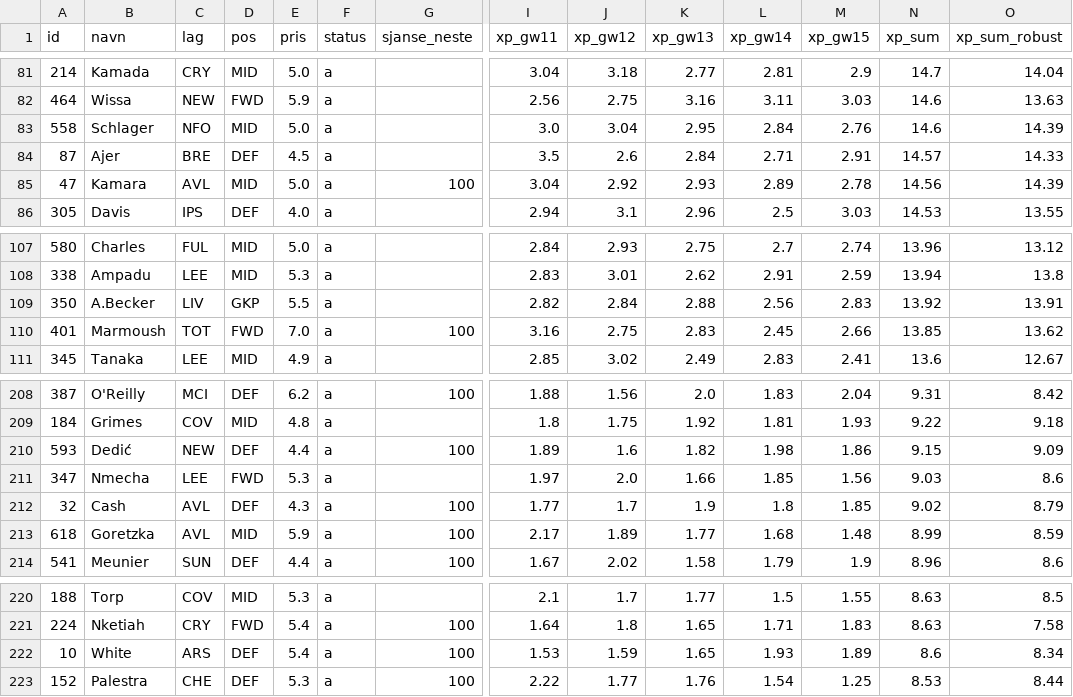
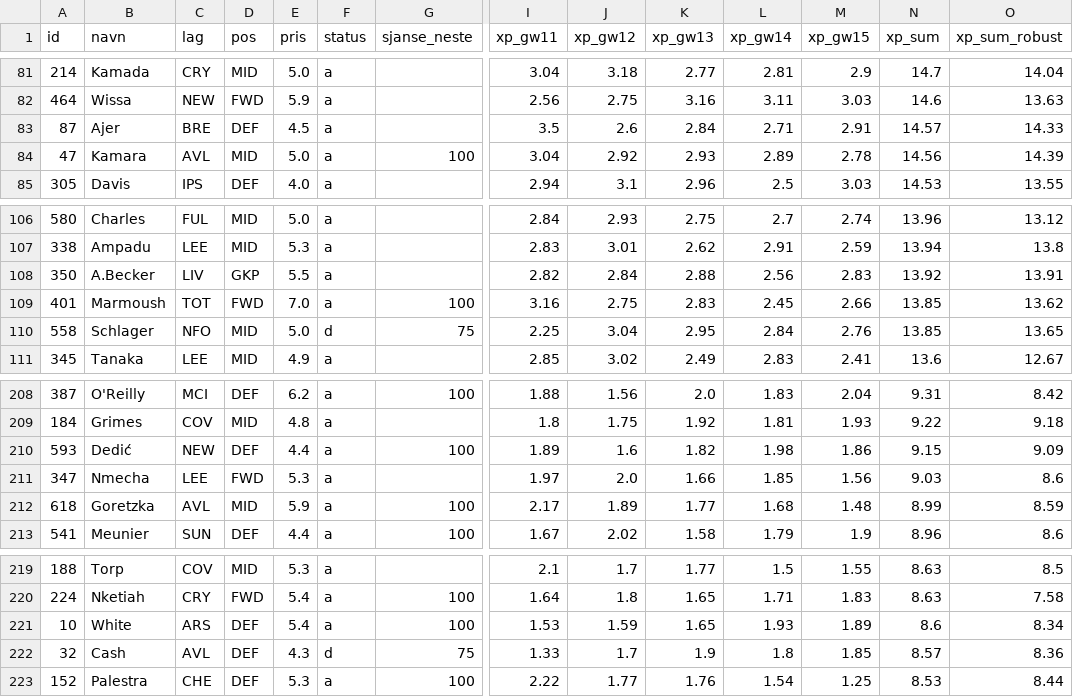
Before and after one commit to steinim/fpl2627, a CSV file: analyse/forventning.csv, drawn as a sheet; only a part is shown, gaps mark what is left out; removed rows and columns are numbered as before the commit, all else as after; rows hold the shown columns only; the diff names each change by its address in the sheet, - before the commit and + after, or states it on an @@ line.

```diff
--- a/analyse/forventning.csv
+++ b/analyse/forventning.csv
-row 83: 558 | Schlager | NFO | MID | 5.0 | a |  | 3.0 | 3.04 | 2.95 | 2.84 | 2.76 | 14.6 | 14.39
+row 110: 558 | Schlager | NFO | MID | 5.0 | d | 75 | 2.25 | 3.04 | 2.95 | 2.84 | 2.76 | 13.85 | 13.65
-row 212: 32 | Cash | AVL | DEF | 4.3 | a | 100 | 1.77 | 1.7 | 1.9 | 1.8 | 1.85 | 9.02 | 8.79
+row 222: 32 | Cash | AVL | DEF | 4.3 | d | 75 | 1.33 | 1.7 | 1.9 | 1.8 | 1.85 | 8.57 | 8.36
```
Also changed, not shown: 2 other files.
